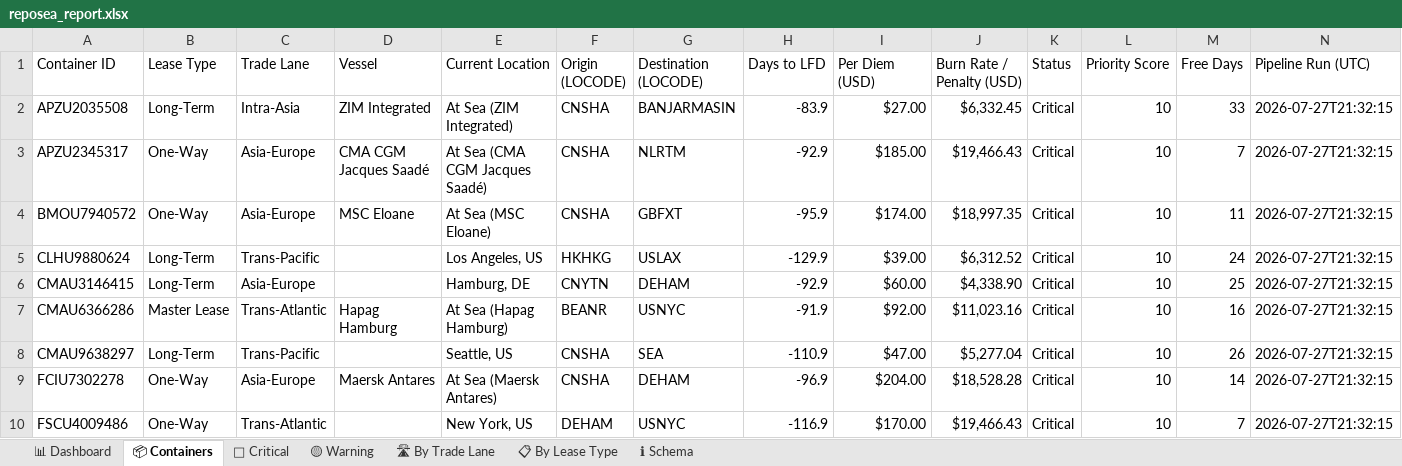
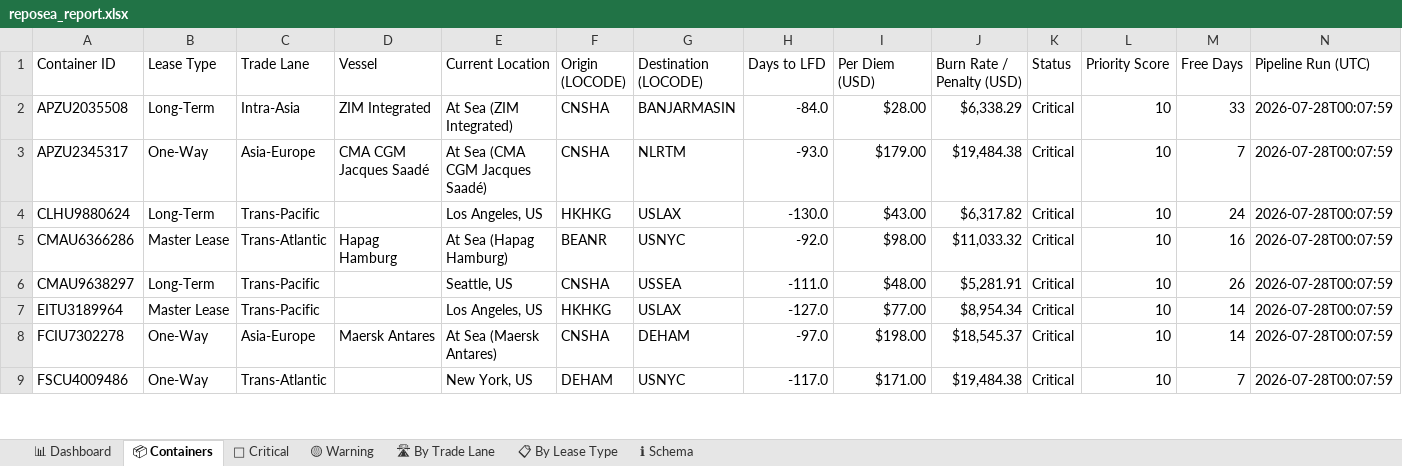
Before and after one commit to rahulmistry18/-Reposea_container_optimizer, an Excel workbook: data/exports/reposea_report.xlsx, sheet 📦 Containers, drawn as a sheet; only a part is shown; values as stored, in another font and other column widths than the file's, no cell formats; table styles not drawn; removed rows and columns are numbered as before the commit, all else as after; the diff covers the shown part only; the diff names each change by its address in the sheet, - before the commit and + after, or states it on an @@ line.

Commit message:
chore(data): pipeline run 2026-07-27T16:08:01Z [skip ci]

```diff
--- a/data/exports/reposea_report.xlsx (sheet 📦 Containers)
+++ b/data/exports/reposea_report.xlsx (sheet 📦 Containers)
-H2 (Days to LFD): -83.9
+H2 (Days to LFD): -84.0
-I2 (Per Diem (USD)): $27.00
+I2 (Per Diem (USD)): $28.00
-J2 (Burn Rate / Penalty (USD)): $6,332.45
+J2 (Burn Rate / Penalty (USD)): $6,338.29
-N2:N3 (Pipeline Run (UTC)): 2026-07-27T21:32:15
+N2:N3 (Pipeline Run (UTC)): 2026-07-28T00:07:59
-H3 (Days to LFD): -92.9
+H3 (Days to LFD): -93.0
-I3 (Per Diem (USD)): $185.00
+I3 (Per Diem (USD)): $179.00
-J3 (Burn Rate / Penalty (USD)): $19,466.43
+J3 (Burn Rate / Penalty (USD)): $19,484.38
-row 4: BMOU7940572 | One-Way | Asia-Europe | MSC Eloane | At Sea (MSC Eloane) | CNSHA | GBFXT | -95.9 | $174.00 | $18,997.35 | Critical | 10 | 11 | 2026-07-27T21:32:15
-H4 (Days to LFD): -129.9
+H4 (Days to LFD): -130.0
-I4 (Per Diem (USD)): $39.00
+I4 (Per Diem (USD)): $43.00
-J4 (Burn Rate / Penalty (USD)): $6,312.52
+J4 (Burn Rate / Penalty (USD)): $6,317.82
-N4 (Pipeline Run (UTC)): 2026-07-27T21:32:15
+N4 (Pipeline Run (UTC)): 2026-07-28T00:07:59
-row 6: CMAU3146415 | Long-Term | Asia-Europe |  | Hamburg, DE | CNYTN | DEHAM | -92.9 | $60.00 | $4,338.90 | Critical | 10 | 25 | 2026-07-27T21:32:15
-H5 (Days to LFD): -91.9
+H5 (Days to LFD): -92.0
-I5 (Per Diem (USD)): $92.00
+I5 (Per Diem (USD)): $98.00
-J5 (Burn Rate / Penalty (USD)): $11,023.16
+J5 (Burn Rate / Penalty (USD)): $11,033.32
-N5:N6 (Pipeline Run (UTC)): 2026-07-27T21:32:15
+N5:N6 (Pipeline Run (UTC)): 2026-07-28T00:07:59
-G6 (Destination (LOCODE)): SEA
+G6 (Destination (LOCODE)): USSEA
-H6 (Days to LFD): -110.9
+H6 (Days to LFD): -111.0
-I6 (Per Diem (USD)): $47.00
+I6 (Per Diem (USD)): $48.00
-J6 (Burn Rate / Penalty (USD)): $5,277.04
+J6 (Burn Rate / Penalty (USD)): $5,281.91
+row 7: EITU3189964 | Master Lease | Trans-Pacific |  | Los Angeles, US | HKHKG | USLAX | -127.0 | $77.00 | $8,954.34 | Critical | 10 | 14 | 2026-07-28T00:07:59
-H8 (Days to LFD): -96.9
+H8 (Days to LFD): -97.0
-I8 (Per Diem (USD)): $204.00
+I8 (Per Diem (USD)): $198.00
-J8 (Burn Rate / Penalty (USD)): $18,528.28
+J8 (Burn Rate / Penalty (USD)): $18,545.37
-N8:N9 (Pipeline Run (UTC)): 2026-07-27T21:32:15
+N8:N9 (Pipeline Run (UTC)): 2026-07-28T00:07:59
-H9 (Days to LFD): -116.9
+H9 (Days to LFD): -117.0
-I9 (Per Diem (USD)): $170.00
+I9 (Per Diem (USD)): $171.00
-J9 (Burn Rate / Penalty (USD)): $19,466.43
+J9 (Burn Rate / Penalty (USD)): $19,484.38
```
Also changed, not shown: 13 added rows, 12 removed rows and 57 edited cells elsewhere in this sheet, sheet 🔴 Critical, sheet 🛣 By Trade Lane, sheet 📊 Dashboard, sheet 📋 By Lease Type, cell formats, 7 other files.
